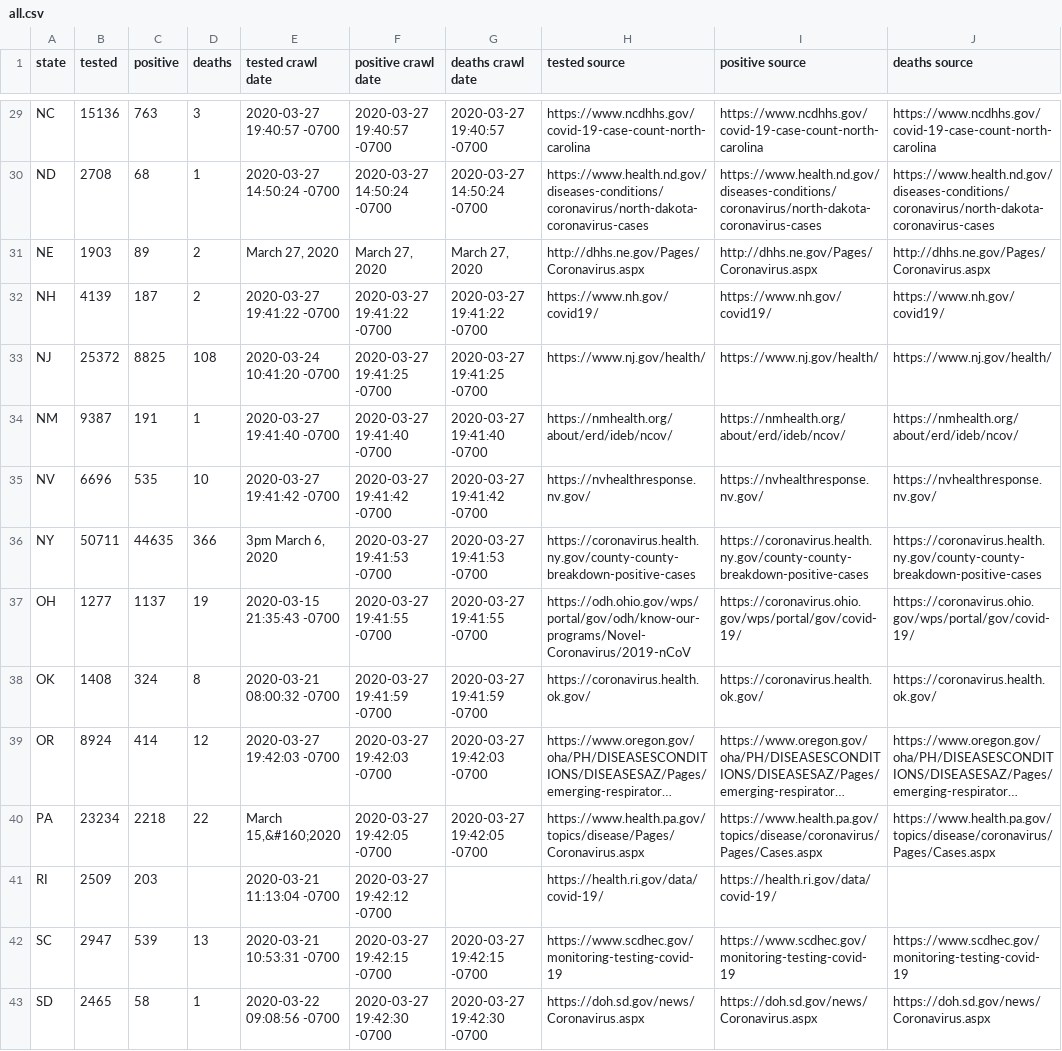
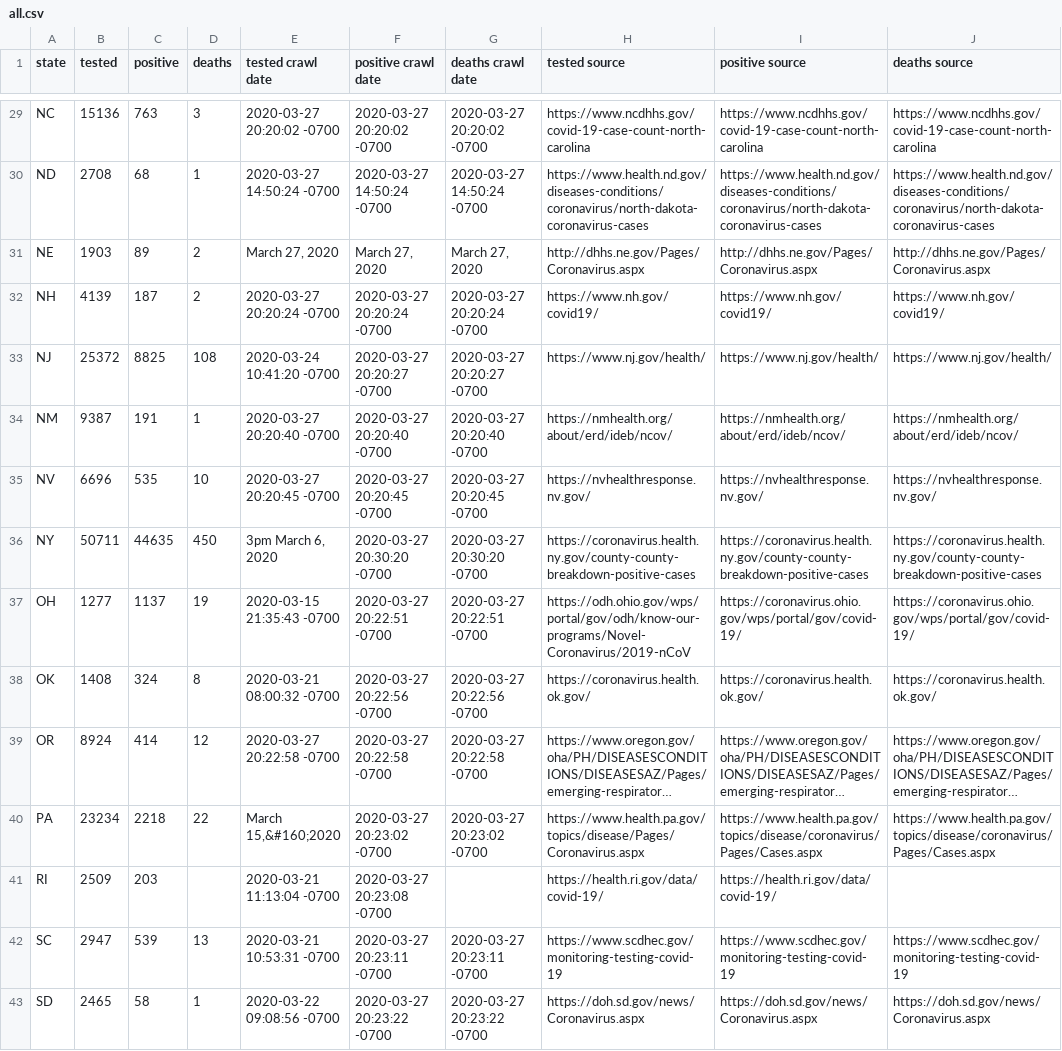
Before and after one commit to rudi-cilibrasi/crawl-and-parse, a CSV file: all.csv, drawn as a sheet; only a part is shown, gaps mark what is left out; long unchanged cells end in …; the diff covers the shown part only; the diff names each change by its address in the sheet, - before the commit and + after, or states it on an @@ line.

Commit message:
from last crawl

```diff
--- a/all.csv
+++ b/all.csv
-E29 (tested crawl date): 2020-03-27 19:40:57 -0700
+E29 (tested crawl date): 2020-03-27 20:20:02 -0700
-F29 (positive crawl date): 2020-03-27 19:40:57 -0700
+F29 (positive crawl date): 2020-03-27 20:20:02 -0700
-G29 (deaths crawl date): 2020-03-27 19:40:57 -0700
+G29 (deaths crawl date): 2020-03-27 20:20:02 -0700
-E32 (tested crawl date): 2020-03-27 19:41:22 -0700
+E32 (tested crawl date): 2020-03-27 20:20:24 -0700
-F32 (positive crawl date): 2020-03-27 19:41:22 -0700
+F32 (positive crawl date): 2020-03-27 20:20:24 -0700
-G32 (deaths crawl date): 2020-03-27 19:41:22 -0700
+G32 (deaths crawl date): 2020-03-27 20:20:24 -0700
-F33 (positive crawl date): 2020-03-27 19:41:25 -0700
+F33 (positive crawl date): 2020-03-27 20:20:27 -0700
-G33 (deaths crawl date): 2020-03-27 19:41:25 -0700
+G33 (deaths crawl date): 2020-03-27 20:20:27 -0700
-E34 (tested crawl date): 2020-03-27 19:41:40 -0700
+E34 (tested crawl date): 2020-03-27 20:20:40 -0700
-F34 (positive crawl date): 2020-03-27 19:41:40 -0700
+F34 (positive crawl date): 2020-03-27 20:20:40 -0700
-G34 (deaths crawl date): 2020-03-27 19:41:40 -0700
+G34 (deaths crawl date): 2020-03-27 20:20:40 -0700
-E35 (tested crawl date): 2020-03-27 19:41:42 -0700
+E35 (tested crawl date): 2020-03-27 20:20:45 -0700
-F35 (positive crawl date): 2020-03-27 19:41:42 -0700
+F35 (positive crawl date): 2020-03-27 20:20:45 -0700
-G35 (deaths crawl date): 2020-03-27 19:41:42 -0700
+G35 (deaths crawl date): 2020-03-27 20:20:45 -0700
-D36 (deaths): 366
+D36 (deaths): 450
-F36 (positive crawl date): 2020-03-27 19:41:53 -0700
+F36 (positive crawl date): 2020-03-27 20:30:20 -0700
-G36 (deaths crawl date): 2020-03-27 19:41:53 -0700
+G36 (deaths crawl date): 2020-03-27 20:30:20 -0700
-F37 (positive crawl date): 2020-03-27 19:41:55 -0700
+F37 (positive crawl date): 2020-03-27 20:22:51 -0700
-G37 (deaths crawl date): 2020-03-27 19:41:55 -0700
+G37 (deaths crawl date): 2020-03-27 20:22:51 -0700
-F38 (positive crawl date): 2020-03-27 19:41:59 -0700
+F38 (positive crawl date): 2020-03-27 20:22:56 -0700
-G38 (deaths crawl date): 2020-03-27 19:41:59 -0700
+G38 (deaths crawl date): 2020-03-27 20:22:56 -0700
-E39 (tested crawl date): 2020-03-27 19:42:03 -0700
+E39 (tested crawl date): 2020-03-27 20:22:58 -0700
-F39 (positive crawl date): 2020-03-27 19:42:03 -0700
+F39 (positive crawl date): 2020-03-27 20:22:58 -0700
-G39 (deaths crawl date): 2020-03-27 19:42:03 -0700
+G39 (deaths crawl date): 2020-03-27 20:22:58 -0700
-F40 (positive crawl date): 2020-03-27 19:42:05 -0700
+F40 (positive crawl date): 2020-03-27 20:23:02 -0700
-G40 (deaths crawl date): 2020-03-27 19:42:05 -0700
+G40 (deaths crawl date): 2020-03-27 20:23:02 -0700
-F41 (positive crawl date): 2020-03-27 19:42:12 -0700
+F41 (positive crawl date): 2020-03-27 20:23:08 -0700
-F42 (positive crawl date): 2020-03-27 19:42:15 -0700
+F42 (positive crawl date): 2020-03-27 20:23:11 -0700
-G42 (deaths crawl date): 2020-03-27 19:42:15 -0700
+G42 (deaths crawl date): 2020-03-27 20:23:11 -0700
-F43 (positive crawl date): 2020-03-27 19:42:30 -0700
+F43 (positive crawl date): 2020-03-27 20:23:22 -0700
-G43 (deaths crawl date): 2020-03-27 19:42:30 -0700
+G43 (deaths crawl date): 2020-03-27 20:23:22 -0700
```
Also changed, not shown: 73 edited cells elsewhere in this file, 1 other file.
